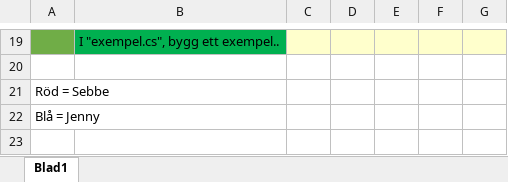
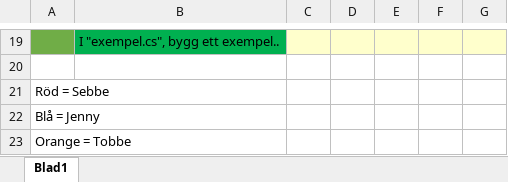
Before and after one commit to SebastianLindback/SYNE21LIN_ProgFo40-SnakeAssignment, an Excel workbook: SCRUM_tasks.xlsx, sheet Blad1, drawn as a sheet; only a part is shown, gaps mark what is left out; values as stored, in another font and other column widths than the file's, no borders; the diff names each change by its address in the sheet, - before the commit and + after, or states it on an @@ line.

Commit message:
Orange = Tobbe
v

```diff
--- a/SCRUM_tasks.xlsx (sheet Blad1)
+++ b/SCRUM_tasks.xlsx (sheet Blad1)
+row 23: Orange = Tobbe
```
